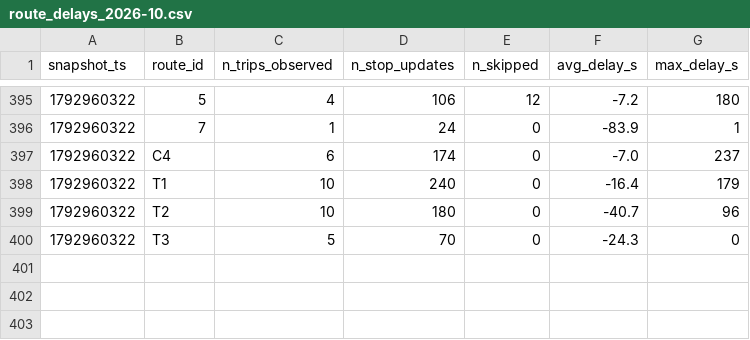
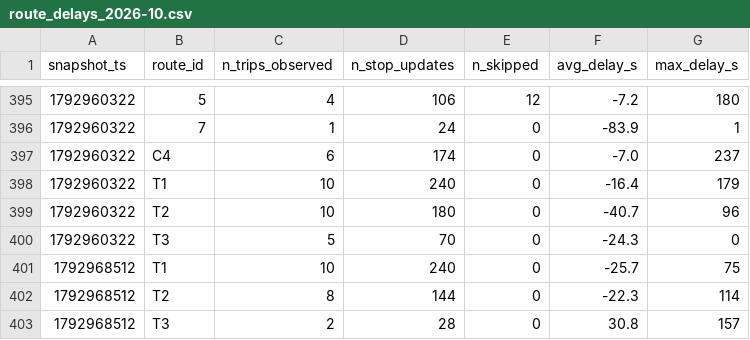
Before and after one commit to Warren-BI-Projet/TD2_DELIVERY_MANUAL_smart_mobility_lemans, a CSV file: data/history/route_delays_2026-10.csv, drawn as a sheet; only a part is shown, gaps mark what is left out; the diff names each change by its address in the sheet, - before the commit and + after, or states it on an @@ line.

```diff
--- a/data/history/route_delays_2026-10.csv
+++ b/data/history/route_delays_2026-10.csv
+row 401: 1792968512 | T1 | 10 | 240 | 0 | -25.7 | 75
+row 402: 1792968512 | T2 | 8 | 144 | 0 | -22.3 | 114
+row 403: 1792968512 | T3 | 2 | 28 | 0 | 30.8 | 157
```
Also changed, not shown: 1 other file.
